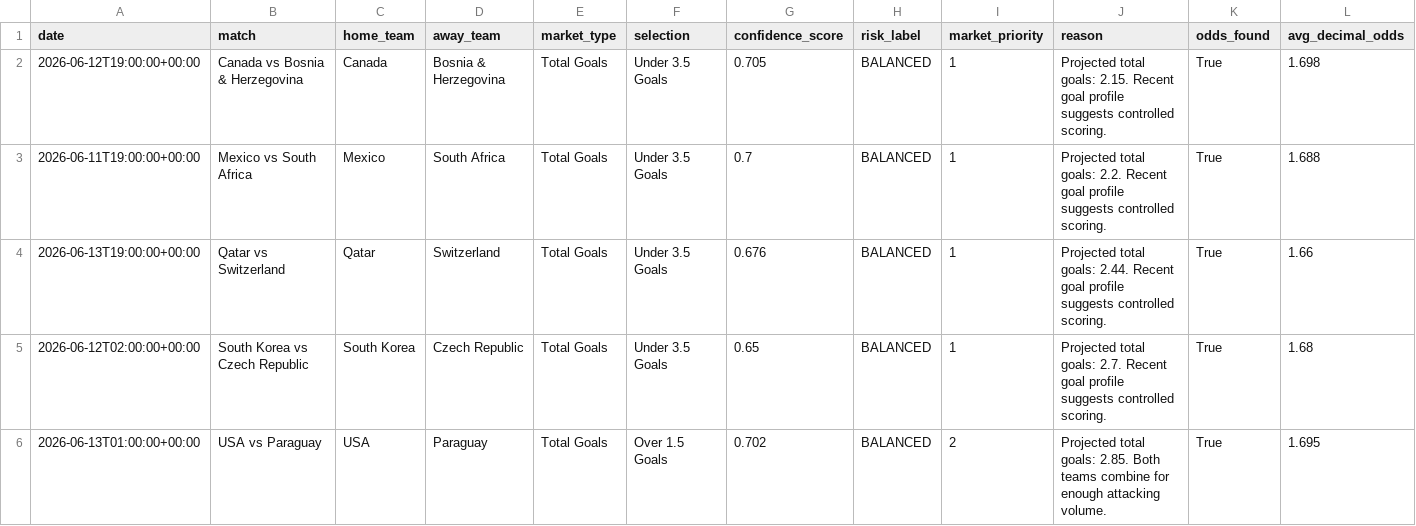
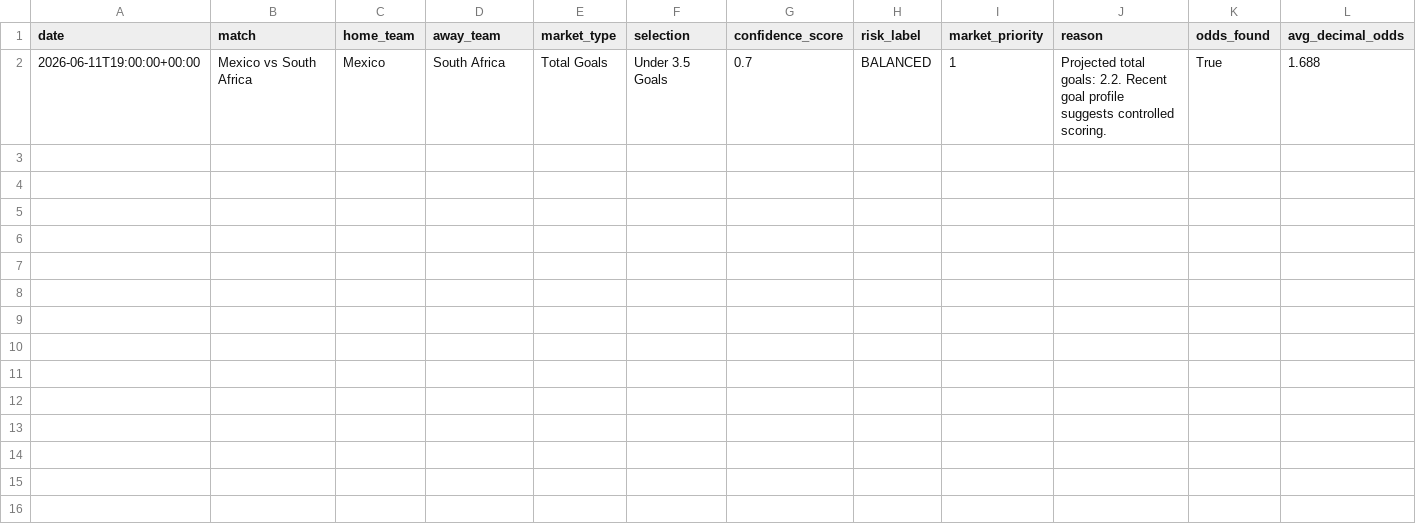
Before and after one commit to alvarito137/worldcup-quant-engine, a CSV file: data/processed/market_angles_with_odds.csv, drawn as a sheet; only a part is shown; rows hold the shown columns only; the diff names each change by its address in the sheet, - before the commit and + after, or states it on an @@ line.

```diff
--- a/data/processed/market_angles_with_odds.csv
+++ b/data/processed/market_angles_with_odds.csv
-row 2: 2026-06-12T19:00:00+00:00 | Canada vs Bosnia & Herzegovina | Canada | Bosnia & Herzegovina | Total Goals | Under 3.5 Goals | 0.705 | BALANCED | 1 | Projected total goals: 2.15. Recent goal profile suggests controlled scoring. | True | 1.698
-row 4: 2026-06-13T19:00:00+00:00 | Qatar vs Switzerland | Qatar | Switzerland | Total Goals | Under 3.5 Goals | 0.676 | BALANCED | 1 | Projected total goals: 2.44. Recent goal profile suggests controlled scoring. | True | 1.66
-row 5: 2026-06-12T02:00:00+00:00 | South Korea vs Czech Republic | South Korea | Czech Republic | Total Goals | Under 3.5 Goals | 0.65 | BALANCED | 1 | Projected total goals: 2.7. Recent goal profile suggests controlled scoring. | True | 1.68
-row 6: 2026-06-13T01:00:00+00:00 | USA vs Paraguay | USA | Paraguay | Total Goals | Over 1.5 Goals | 0.702 | BALANCED | 2 | Projected total goals: 2.85. Both teams combine for enough attacking volume. | True | 1.695
```
Also changed, not shown: data/processed/market_angles.csv, data/raw/api_football_h2h_stats.csv, 8 other files.
